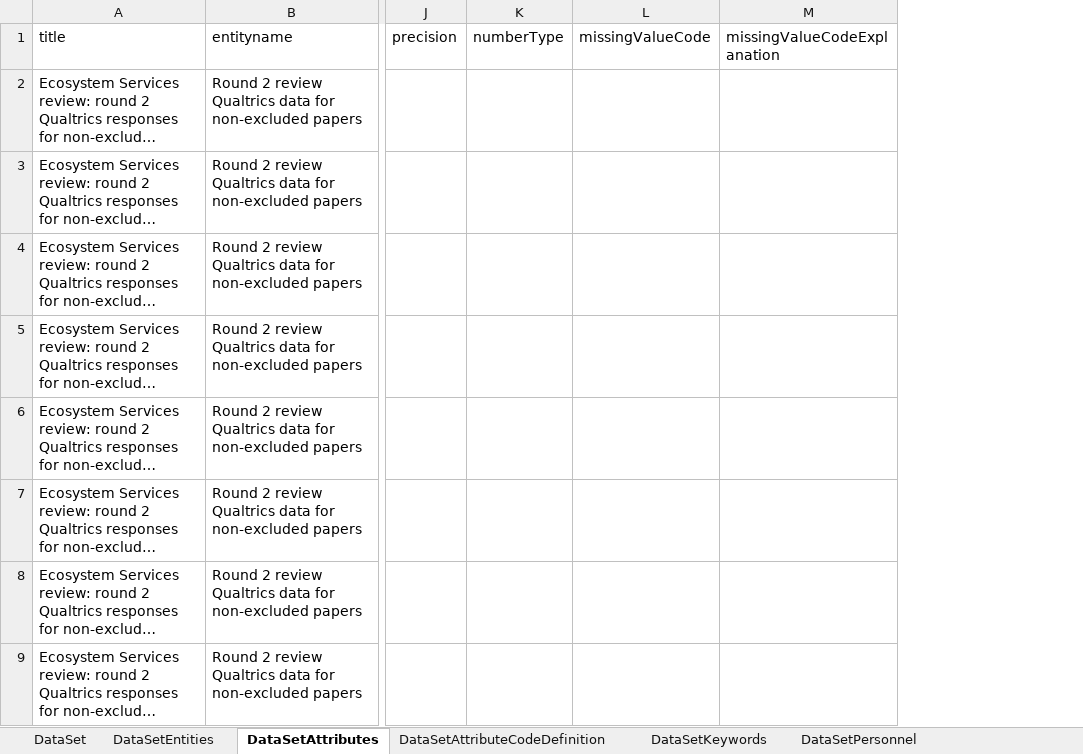
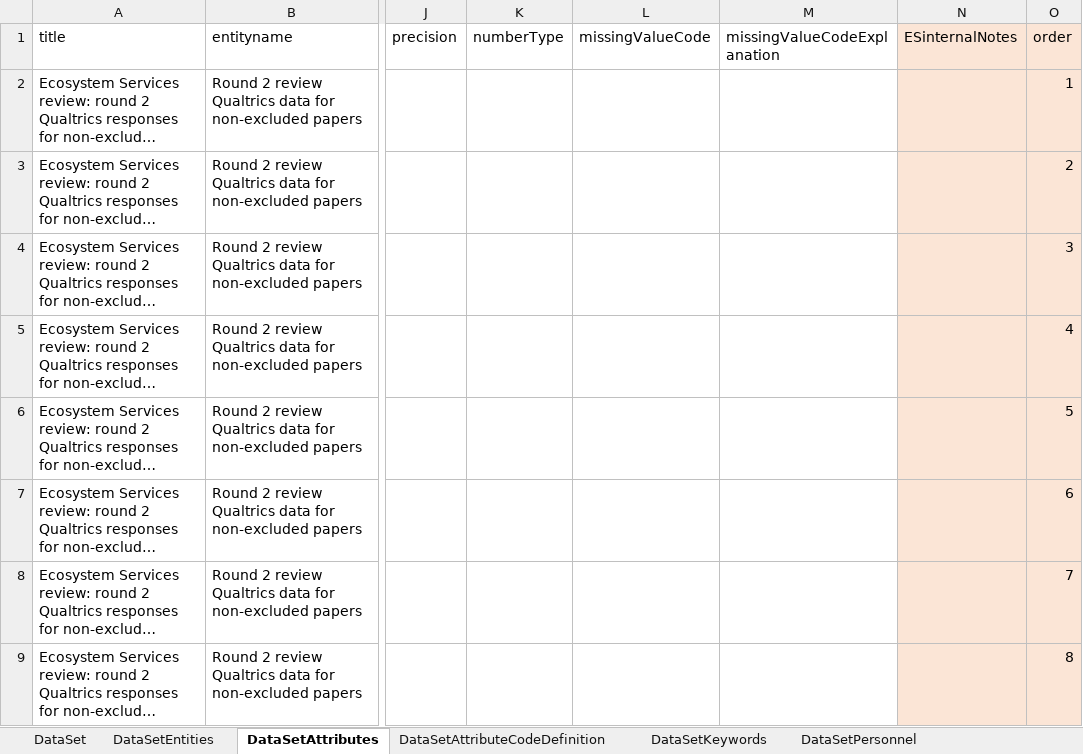
Before and after one commit to caitlintwhite/kremeny_analyses, an Excel workbook: round2_metareview/documentation/ES_metadata_internaluse.xlsx, sheet DataSetAttributes, drawn as a sheet; only a part is shown, gaps mark what is left out; long unchanged cells end in …; values as stored, in another font and other column widths than the file's, no borders; the diff covers the shown part only; the diff names each change by its address in the sheet, - before the commit and + after, or states it on an @@ line.

Commit message:
complete attribute and attribute code definitions

```diff
--- a/round2_metareview/documentation/ES_metadata_internaluse.xlsx (sheet DataSetAttributes)
+++ b/round2_metareview/documentation/ES_metadata_internaluse.xlsx (sheet DataSetAttributes)
+column N (ESinternalNotes), empty
+column O (order), rows 2-9: 1 | 2 | 3 | 4 | 5 | 6 | 7 | 8
```
Also changed, not shown: 118 added rows and 1 edited cell elsewhere in this sheet, sheet DataSetPersonnel, sheet DataSetAttributeCodeDefinition, hidden cells.
